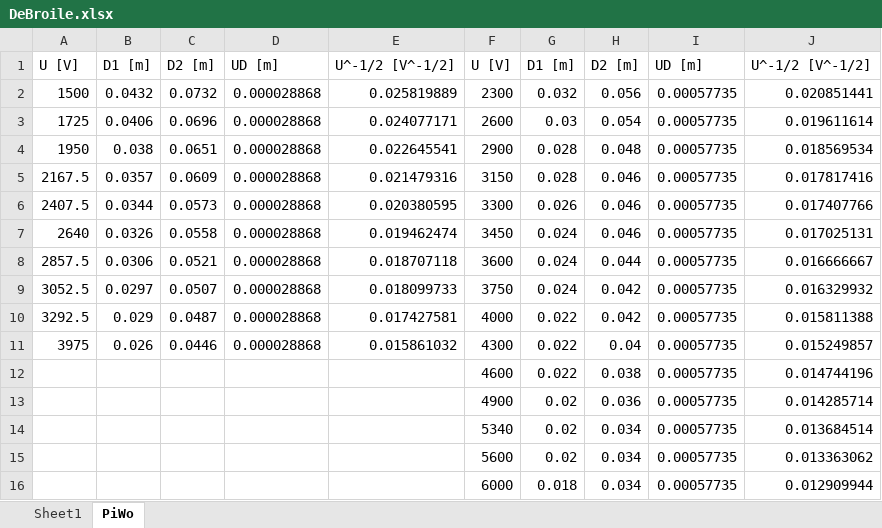
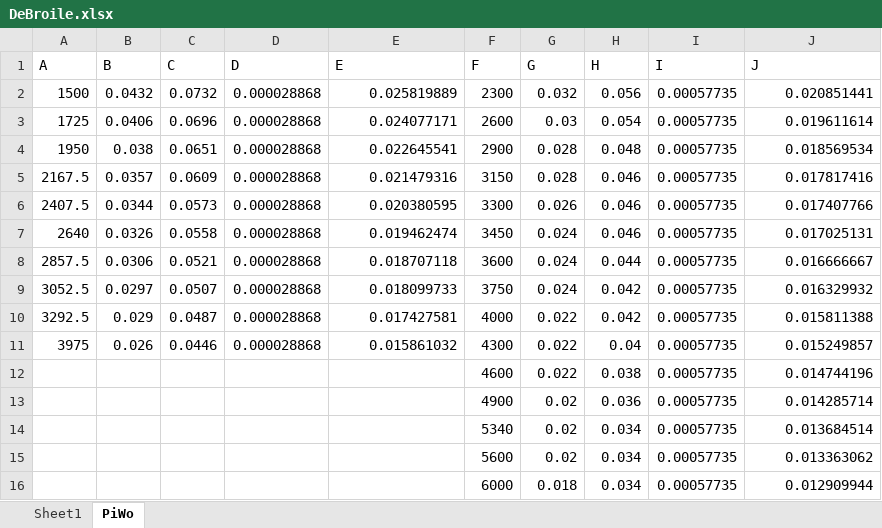
Before and after one commit to mslotwinski-dev/PiWo, an Excel workbook: assets/excel/DeBroile.xlsx, sheet PiWo, drawn as a sheet; values as stored, in another font and other column widths than the file's, no borders; charts and pictures not drawn; removed rows and columns are numbered as before the commit, all else as after; the diff names each change by its address in the sheet, - before the commit and + after, or states it on an @@ line.

```diff
--- a/assets/excel/DeBroile.xlsx (sheet PiWo)
+++ b/assets/excel/DeBroile.xlsx (sheet PiWo)
-row 1: U [V] | D1 [m] | D2 [m] | UD [m] | U^-1/2 [V^-1/2] | U [V] | D1 [m] | D2 [m] | UD [m] | U^-1/2 [V^-1/2]
+row 1: A | B | C | D | E | F | G | H | I | J
```
Also changed, not shown: charts or pictures, 6 other files.
